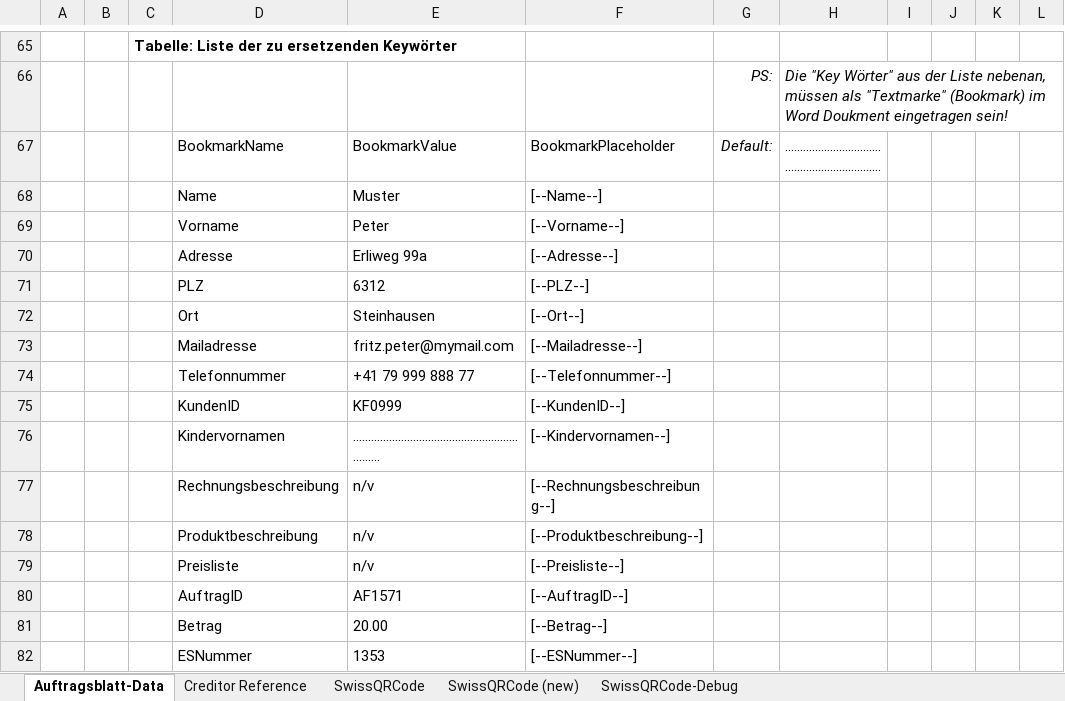
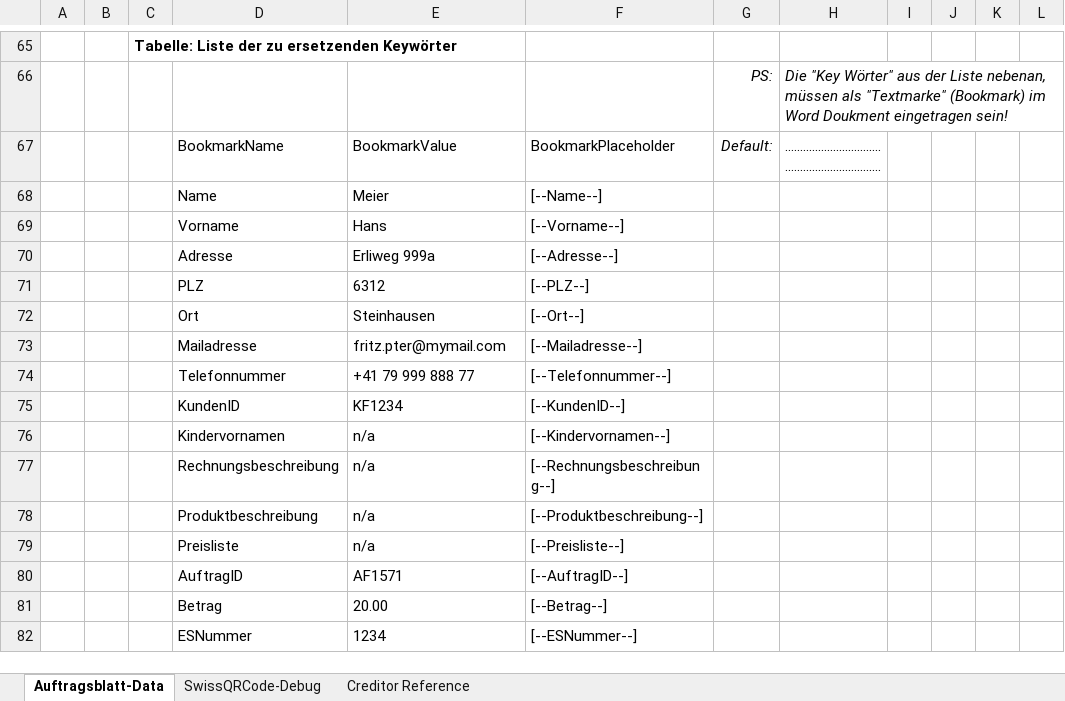
Before and after one commit to ImfeldC/fotoleuToolbox, an Excel workbook: fotoleuToolbox.xlsx, sheet Auftragsblatt-Data, drawn as a sheet; only a part is shown, gaps mark what is left out; values as stored, in another font and other column widths than the file's, no borders; table styles not drawn; the diff covers the shown part only; the diff names each change by its address in the sheet, - before the commit and + after, or states it on an @@ line.

Commit message:
clean-up test excel sheet

```diff
--- a/fotoleuToolbox.xlsx (sheet Auftragsblatt-Data)
+++ b/fotoleuToolbox.xlsx (sheet Auftragsblatt-Data)
@@ sheet tab hidden: SwissQRCode @@
-sheet tab: SwissQRCode (new)
@@ sheet tab order changed: Auftragsblatt-Data | SwissQRCode-Debug | Creditor Reference @@
-E68: Muster
+E68: Meier
-E69: Peter
+E69: Hans
-E70: Erliweg 99a
+E70: Erliweg 999a
-E73: fritz.peter@mymail.com
+E73: fritz.pter@mymail.com
-E75: KF0999
+E75: KF1234
-E76: ….............................................................
+E76: n/a
-E77:E79: n/v
+E77:E79: n/a
-E82: 1353
+E82: 1234
```
Also changed, not shown: 29 added rows, 5 removed rows and 15 edited cells elsewhere in this sheet, sheet SwissQRCode-Debug, formulas that keep their value, charts or pictures, 1 other file.
